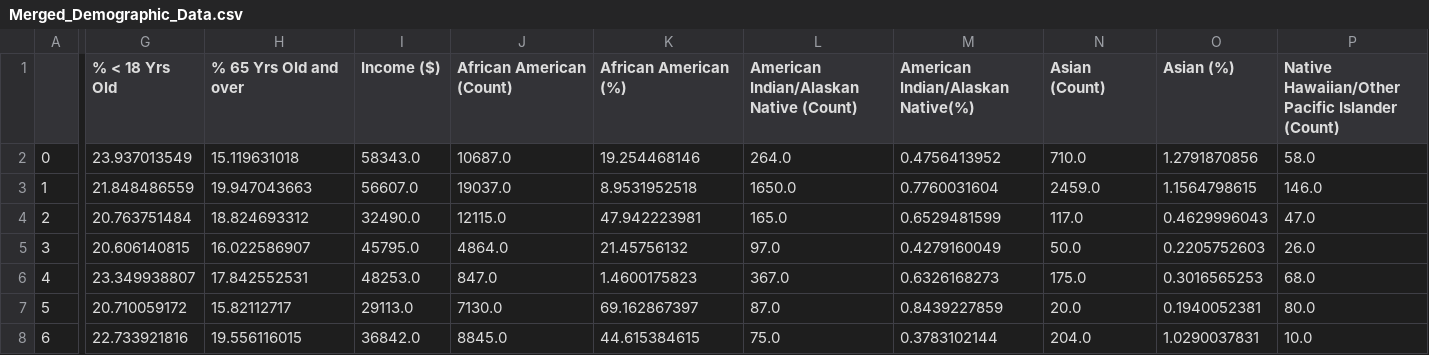
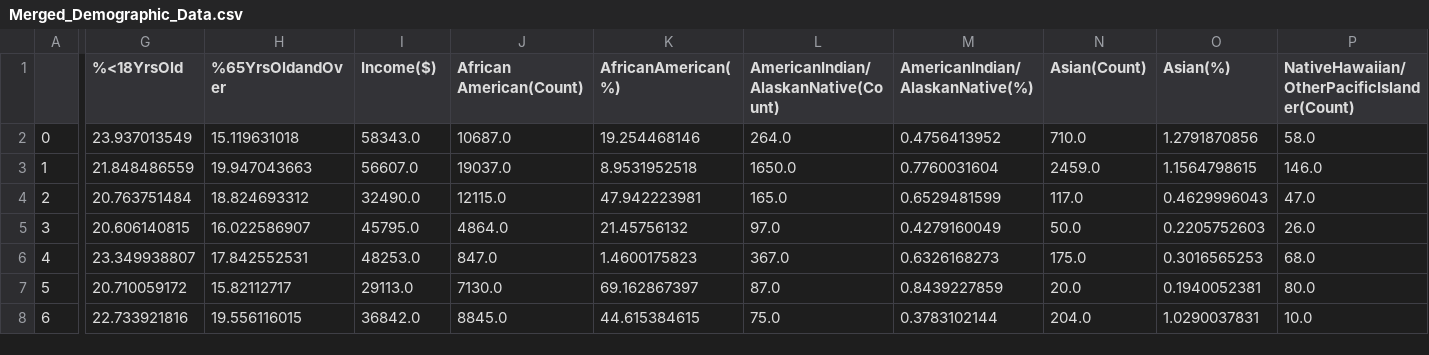
Before and after one commit to Tsoggy/Lyme_Disease, a CSV file: Data/Merged_Demographic_Data.csv, drawn as a sheet; only a part is shown, gaps mark what is left out; the diff covers the shown part only; the diff names each change by its address in the sheet, - before the commit and + after, or states it on an @@ line.

Commit message:
Update Merged_Demographic_Data.csv

```diff
--- a/Data/Merged_Demographic_Data.csv
+++ b/Data/Merged_Demographic_Data.csv
-G1: % < 18 Yrs Old
+G1: %<18YrsOld
-H1: % 65 Yrs Old and over
+H1: %65YrsOldandOver
-I1: Income ($)
+I1: Income($)
-J1: African American (Count)
+J1: African American(Count)
-K1: African American (%)
+K1: AfricanAmerican(%)
-L1: American Indian/Alaskan Native (Count)
+L1: AmericanIndian/AlaskanNative(Count)
-M1: American Indian/Alaskan Native(%)
+M1: AmericanIndian/AlaskanNative(%)
-N1: Asian (Count)
+N1: Asian(Count)
-O1: Asian (%)
+O1: Asian(%)
-P1: Native Hawaiian/Other Pacific Islander (Count)
+P1: NativeHawaiian/OtherPacificIslander(Count)
```
Also changed, not shown: 10 edited cells elsewhere in this file.
